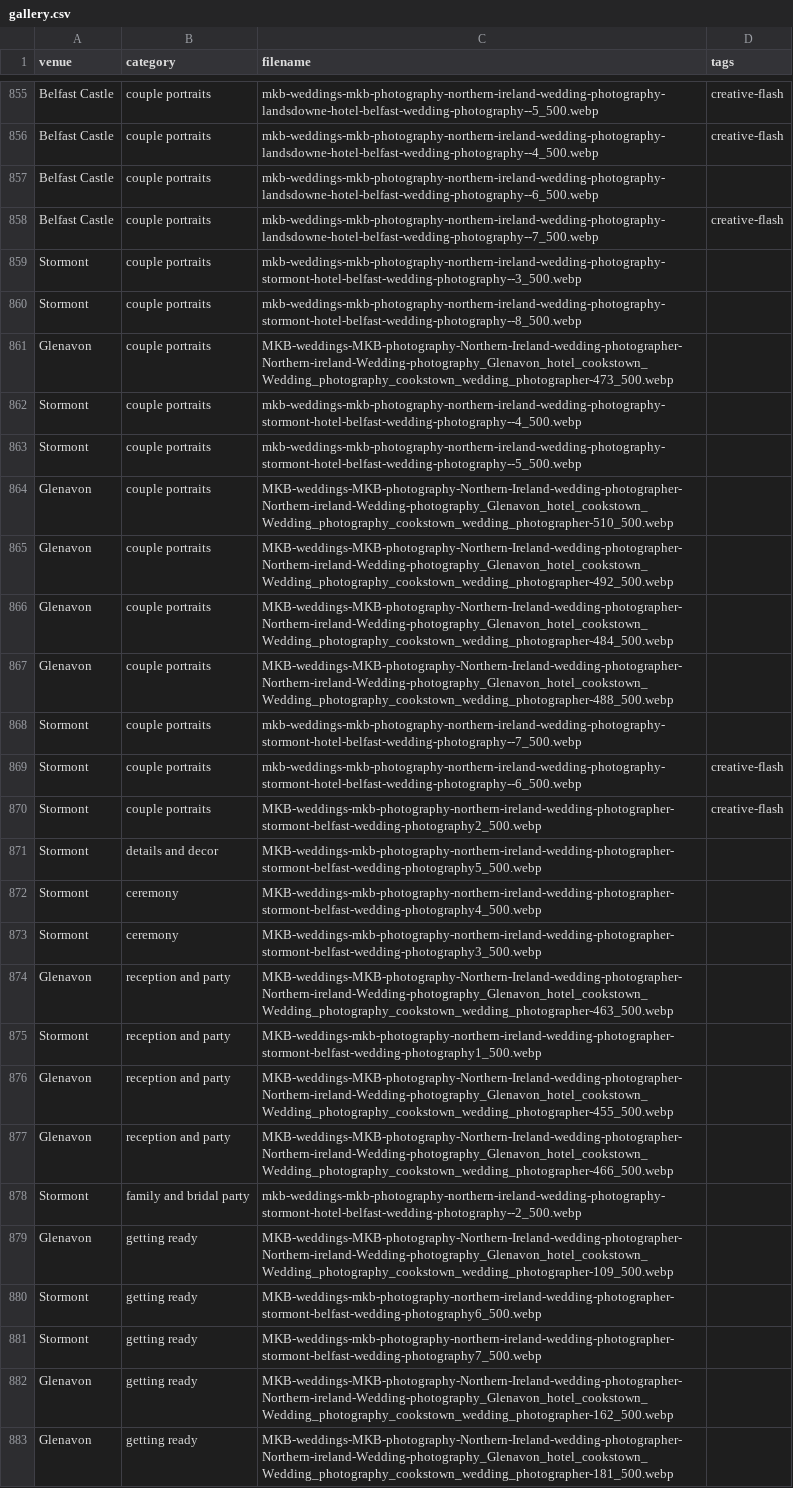
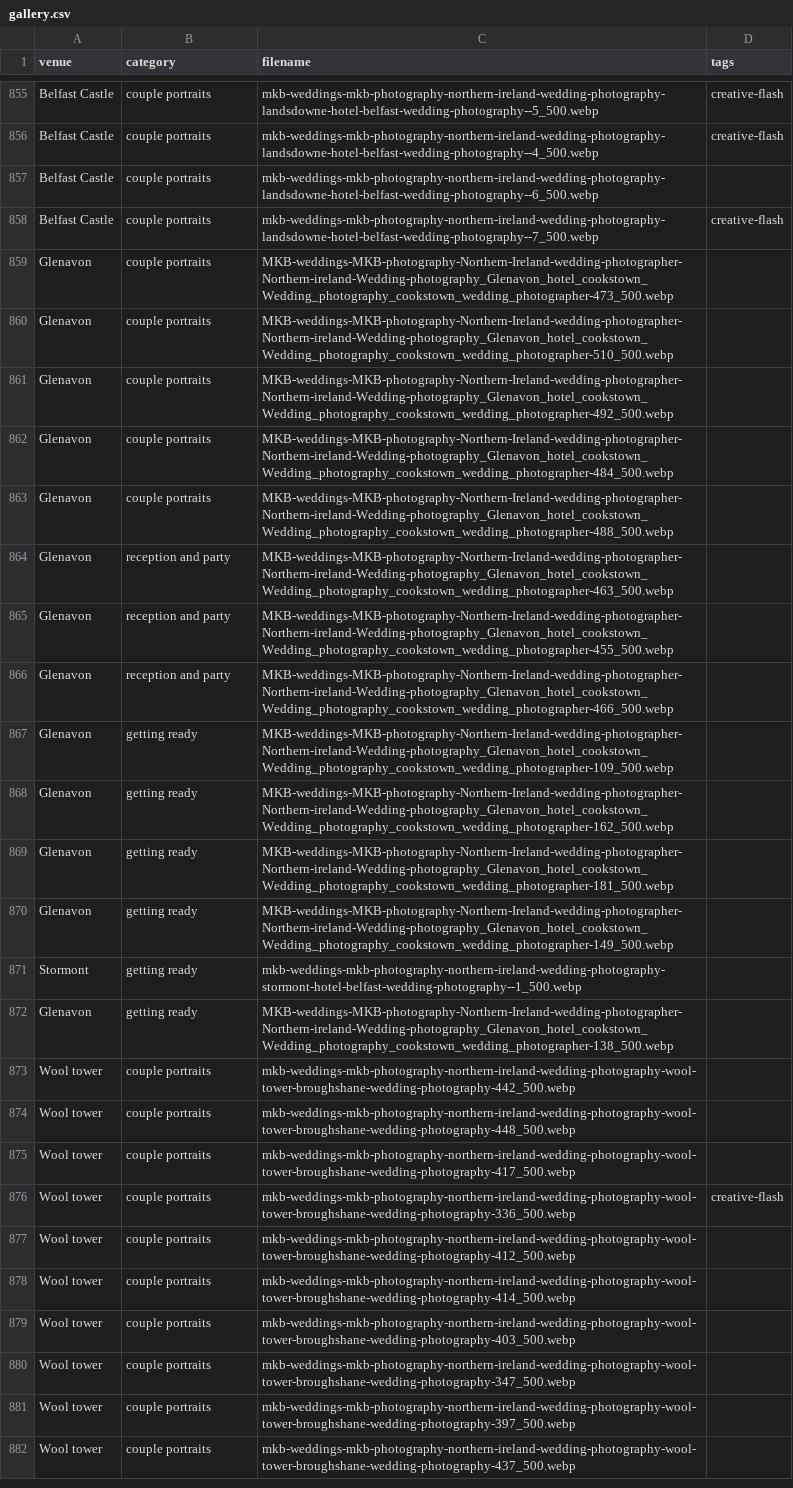
Before and after one commit to mkbarnes2001/mkb-weddings, a CSV file: public/gallery.csv, drawn as a sheet; only a part is shown, gaps mark what is left out; the shorter side is filled out with more unchanged rows.

Commit message:
Fix incorrect venue assignments in gallery.csv

```diff
--- a/public/gallery.csv
+++ b/public/gallery.csv
@@ -858,7 +858,3 @@ Belfast Castle,couple portraits,mkb-weddings-mkb-photography-northern-ireland-we
 Belfast Castle,couple portraits,mkb-weddings-mkb-photography-northern-ireland-wedding-photography-landsdowne-hotel-belfast-wedding-photography--7_500.webp,creative-flash
-Stormont,couple portraits,mkb-weddings-mkb-photography-northern-ireland-wedding-photography-stormont-hotel-belfast-wedding-photography--3_500.webp,
-Stormont,couple portraits,mkb-weddings-mkb-photography-northern-ireland-wedding-photography-stormont-hotel-belfast-wedding-photography--8_500.webp,
 Glenavon,couple portraits,MKB-weddings-MKB-photography-Northern-Ireland-wedding-photographer-Northern-ireland-Wedding-photography_Glenavon_hotel_cookstown_Wedding_photography_cookstown_wedding_photographer-473_500.webp,
-Stormont,couple portraits,mkb-weddings-mkb-photography-northern-ireland-wedding-photography-stormont-hotel-belfast-wedding-photography--4_500.webp,
-Stormont,couple portraits,mkb-weddings-mkb-photography-northern-ireland-wedding-photography-stormont-hotel-belfast-wedding-photography--5_500.webp,
 Glenavon,couple portraits,MKB-weddings-MKB-photography-Northern-Ireland-wedding-photographer-Northern-ireland-Wedding-photography_Glenavon_hotel_cookstown_Wedding_photography_cookstown_wedding_photographer-510_500.webp,
@@ -867,16 +863,6 @@ Glenavon,couple portraits,MKB-weddings-MKB-photography-Northern-Ireland-wedding-
 Glenavon,couple portraits,MKB-weddings-MKB-photography-Northern-Ireland-wedding-photographer-Northern-ireland-Wedding-photography_Glenavon_hotel_cookstown_Wedding_photography_cookstown_wedding_photographer-488_500.webp,
-Stormont,couple portraits,mkb-weddings-mkb-photography-northern-ireland-wedding-photography-stormont-hotel-belfast-wedding-photography--7_500.webp,
-Stormont,couple portraits,mkb-weddings-mkb-photography-northern-ireland-wedding-photography-stormont-hotel-belfast-wedding-photography--6_500.webp,creative-flash
-Stormont,couple portraits,MKB-weddings-mkb-photography-northern-ireland-wedding-photographer-stormont-belfast-wedding-photography2_500.webp,creative-flash
-Stormont,details and decor,MKB-weddings-mkb-photography-northern-ireland-wedding-photographer-stormont-belfast-wedding-photography5_500.webp,
-Stormont,ceremony,MKB-weddings-mkb-photography-northern-ireland-wedding-photographer-stormont-belfast-wedding-photography4_500.webp,
-Stormont,ceremony,MKB-weddings-mkb-photography-northern-ireland-wedding-photographer-stormont-belfast-wedding-photography3_500.webp,
 Glenavon,reception and party,MKB-weddings-MKB-photography-Northern-Ireland-wedding-photographer-Northern-ireland-Wedding-photography_Glenavon_hotel_cookstown_Wedding_photography_cookstown_wedding_photographer-463_500.webp,
-Stormont,reception and party,MKB-weddings-mkb-photography-northern-ireland-wedding-photographer-stormont-belfast-wedding-photography1_500.webp,
 Glenavon,reception and party,MKB-weddings-MKB-photography-Northern-Ireland-wedding-photographer-Northern-ireland-Wedding-photography_Glenavon_hotel_cookstown_Wedding_photography_cookstown_wedding_photographer-455_500.webp,
 Glenavon,reception and party,MKB-weddings-MKB-photography-Northern-Ireland-wedding-photographer-Northern-ireland-Wedding-photography_Glenavon_hotel_cookstown_Wedding_photography_cookstown_wedding_photographer-466_500.webp,
-Stormont,family and bridal party,mkb-weddings-mkb-photography-northern-ireland-wedding-photography-stormont-hotel-belfast-wedding-photography--2_500.webp,
 Glenavon,getting ready,MKB-weddings-MKB-photography-Northern-Ireland-wedding-photographer-Northern-ireland-Wedding-photography_Glenavon_hotel_cookstown_Wedding_photography_cookstown_wedding_photographer-109_500.webp,
-Stormont,getting ready,MKB-weddings-mkb-photography-northern-ireland-wedding-photographer-stormont-belfast-wedding-photography6_500.webp,
-Stormont,getting ready,MKB-weddings-mkb-photography-northern-ireland-wedding-photographer-stormont-belfast-wedding-photography7_500.webp,
 Glenavon,getting ready,MKB-weddings-MKB-photography-Northern-Ireland-wedding-photographer-Northern-ireland-Wedding-photography_Glenavon_hotel_cookstown_Wedding_photography_cookstown_wedding_photographer-162_500.webp,
```
